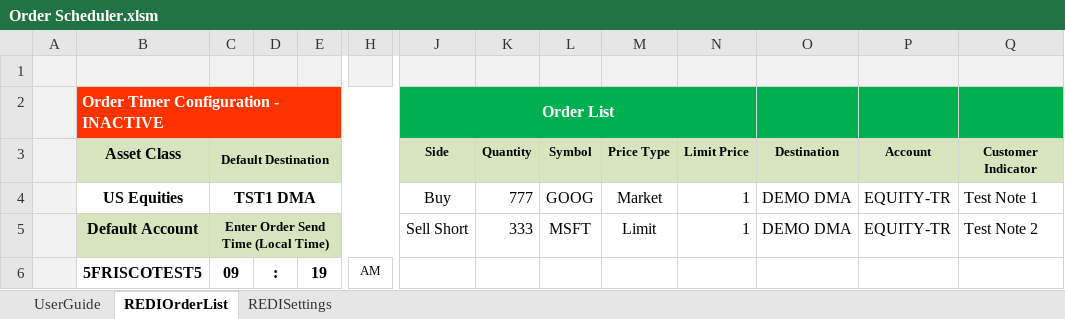
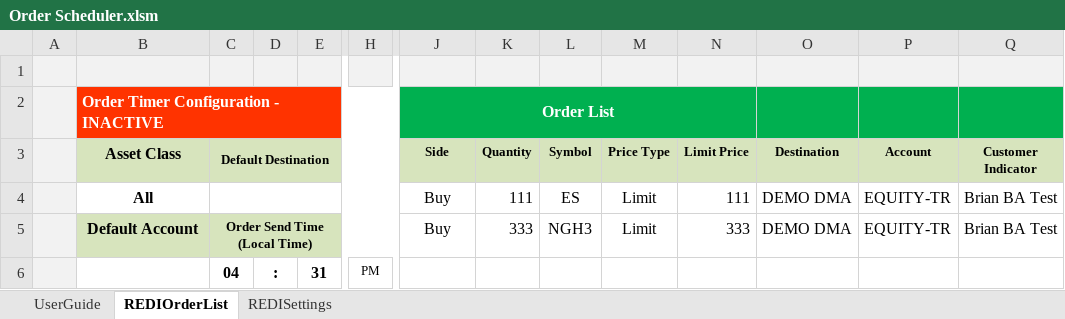
Before and after one commit to LSEG-API-Samples/Example.REDI.VB.ExcelExamples, an Excel workbook: Order Scheduler.xlsm, sheet REDIOrderList, drawn as a sheet; only a part is shown, gaps mark what is left out; values as stored, in another font and other column widths than the file's, no borders; charts and pictures and conditional formats not drawn; removed rows and columns are numbered as before the commit, all else as after; rows hold the shown columns only; the diff names each change by its address in the sheet, - before the commit and + after, or states it on an @@ line.

Commit message:
Add files via upload
Destinations "All" added, implemented as super-set of  "US Equities" "UK Equities" and "Futures"

```diff
--- a/Order Scheduler.xlsm (sheet REDIOrderList)
+++ b/Order Scheduler.xlsm (sheet REDIOrderList)
-row 4:  | US Equities | TST1 DMA |  |  |  | Buy | 777 | GOOG | Market | 1 | DEMO DMA | EQUITY-TR | Test Note 1
+row 4:  | All |  |  |  |  | Buy | 111 | ES | Limit | 111 | DEMO DMA | EQUITY-TR | Brian BA Test
-C5 (Default Destination): Enter Order Send Time (Local Time)
+C5 (Default Destination): Order Send Time (Local Time)
-J5 (Side): Sell Short
+J5 (Side): Buy
-L5 (Symbol): MSFT
+L5 (Symbol): NGH3
-N5 (Limit Price): 1
+N5 (Limit Price): 333
-Q5 (Customer Indicator): Test Note 2
+Q5 (Customer Indicator): Brian BA Test
-row 6:  | 5FRISCOTEST5 | 09 | : | 19 | AM
+row 6:  |  | 04 | : | 31 | PM
```
Also changed, not shown: sheet REDISettings, charts or pictures.
